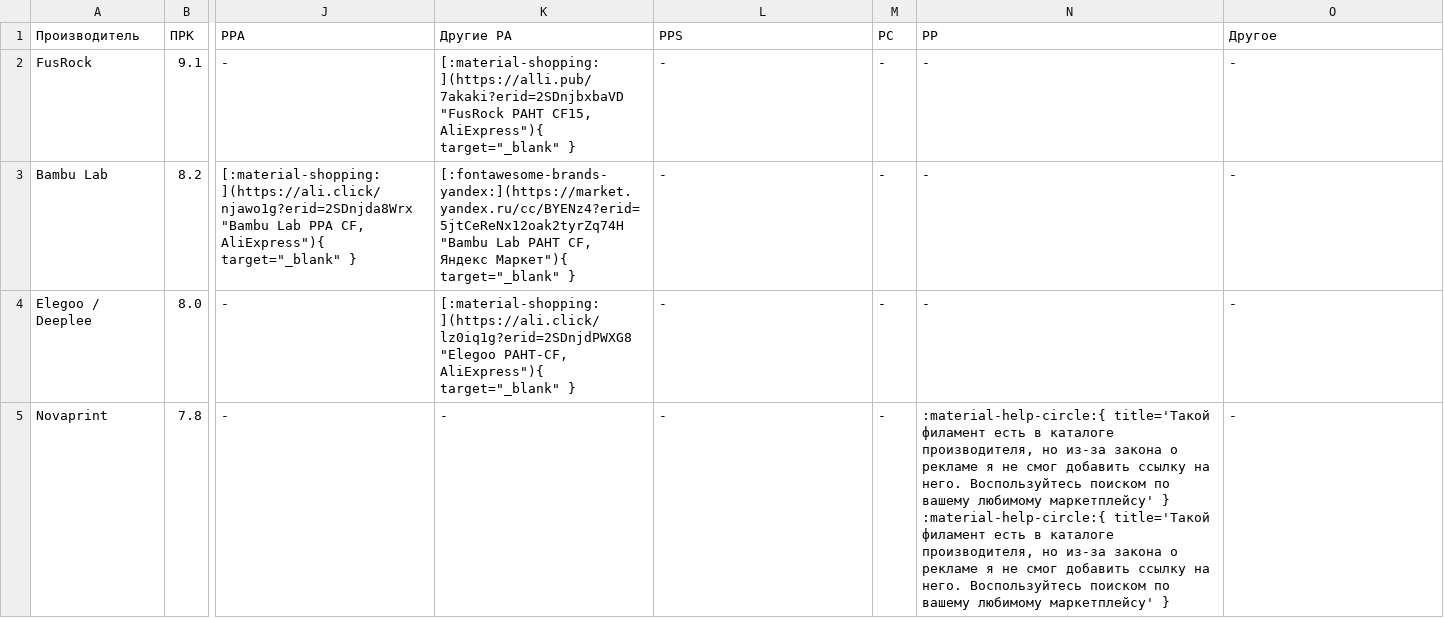
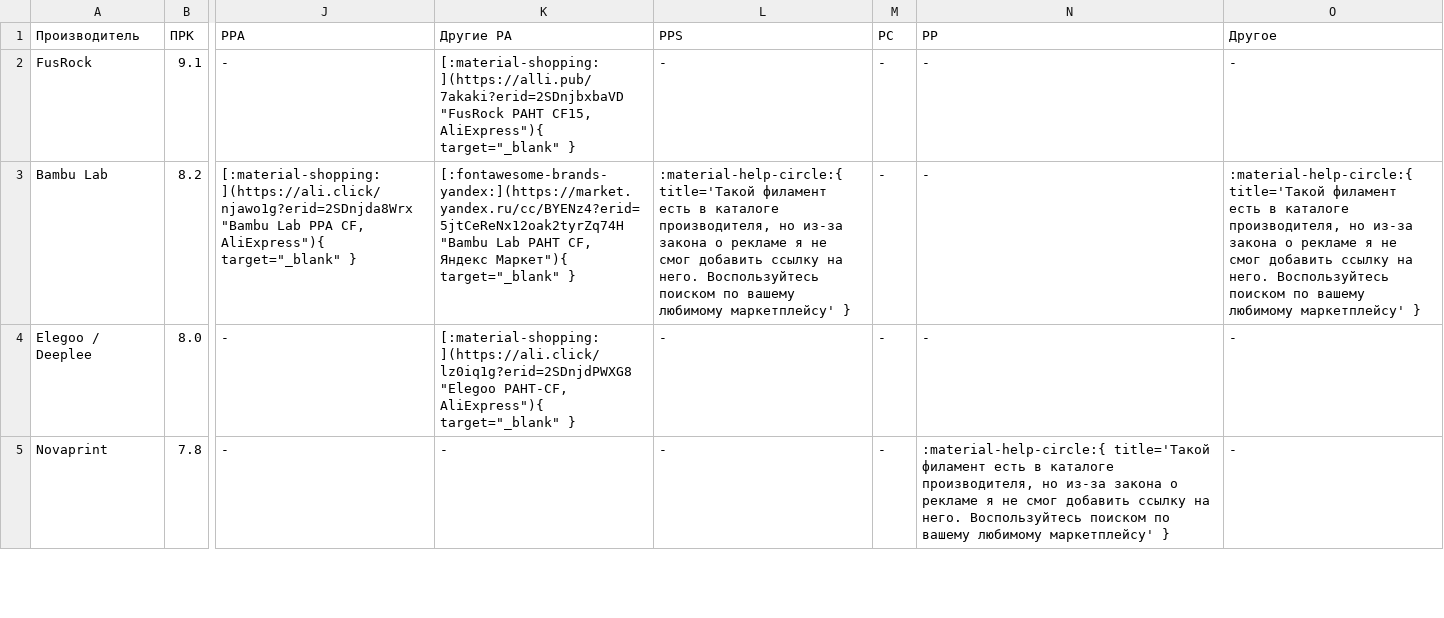
Before and after one commit to dmitry-sorkin/k3d-site, a CSV file: docs/part-navi/files/composites.csv, drawn as a sheet; only a part is shown, gaps mark what is left out; the diff covers the shown part only; the diff names each change by its address in the sheet, - before the commit and + after, or states it on an @@ line.

Commit message:
docs(part-navi): mark missing REC filament types, new flex columns
- flex table rebuilt around shore hardness: «А<70», «А70-80», «А80-90»,
  «А90-100» with the matching D values, then «D 50-60», «D 60-70»,
  «D >70» and the Aero/LW column; cells re-assigned by the hardness stated
  in the product titles, and the old A→D pairs corrected
- REC: icons for ABS HF, ASA, HIPS, SBS, PETG/ABS/PA6/PPS/PC/PP composites,
  D70 TPU and the new А80-90 column; new rows in «Художественные 1»
  (PLA Silk), «Специальные» (PVA, Cast PMMA) and «Инженерные»
- Bambu Lab: icons for PPS-CF and PLA-CF in the composites table
- Bestfilament flex cells set by hardness: TPU Soft 40D, TPU Hard 70D
- one help icon per cell at most, never together with a working link

```diff
--- a/docs/part-navi/files/composites.csv
+++ b/docs/part-navi/files/composites.csv
-L3 (PPS): -
+L3 (PPS): :material-help-circle:{ title='Такой филамент есть в каталоге производителя, но из-за закона о рекламе я не смог добавить ссылку на него. Воспользуйтесь поиском по вашему любимому маркетплейсу' }
-O3 (Другое): -
+O3 (Другое): :material-help-circle:{ title='Такой филамент есть в каталоге производителя, но из-за закона о рекламе я не смог добавить ссылку на него. Воспользуйтесь поиском по вашему любимому маркетплейсу' }
-N5 (PP): …маркетплейсу' } :material-help-circle:{ title='Такой филамент есть в каталоге производителя, но из-за закона о рекламе я не смог добавить ссылку на него. Воспользуйтесь поиском по вашему любимому маркетплейсу' }
+N5 (PP): …маркетплейсу' }
```
Also changed, not shown: 11 edited cells elsewhere in this file, docs/part-navi/files/art1.csv, docs/part-navi/files/flex_monofilaments.csv, 3 other files.
